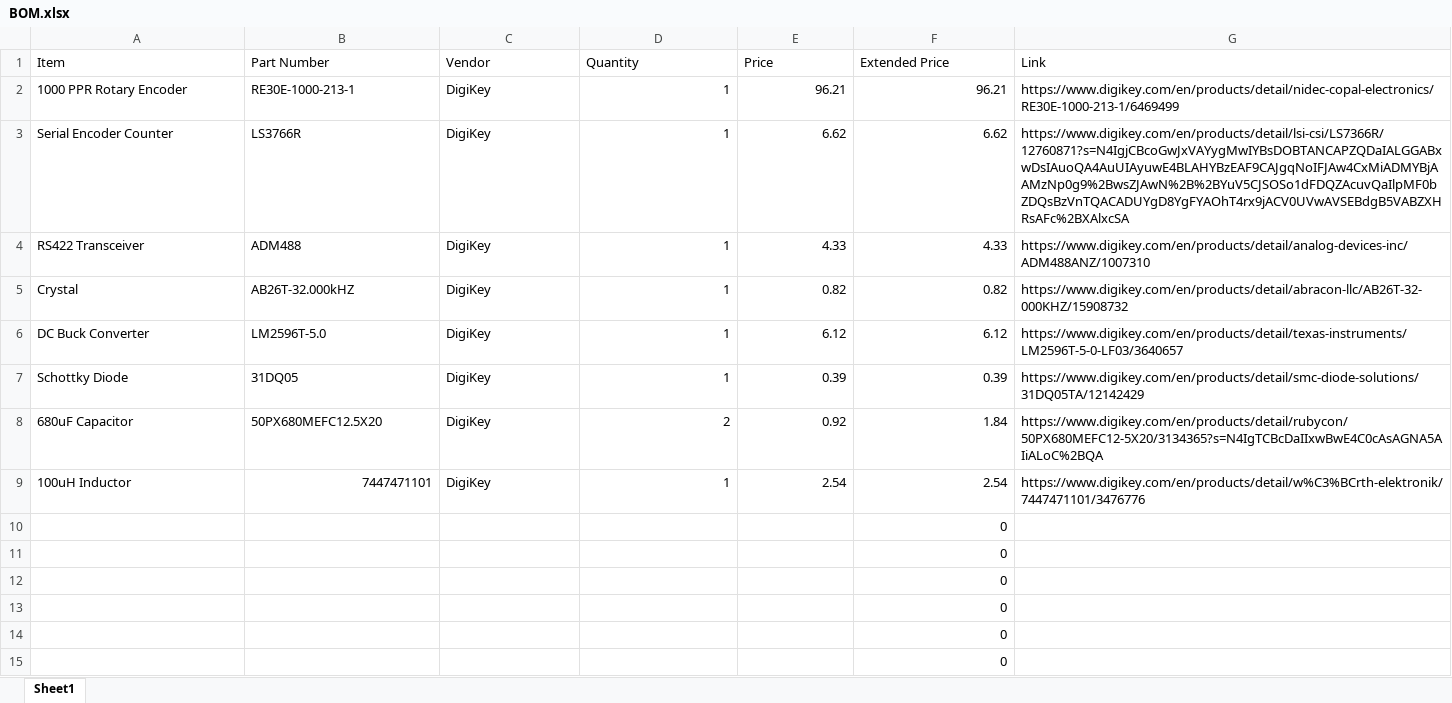
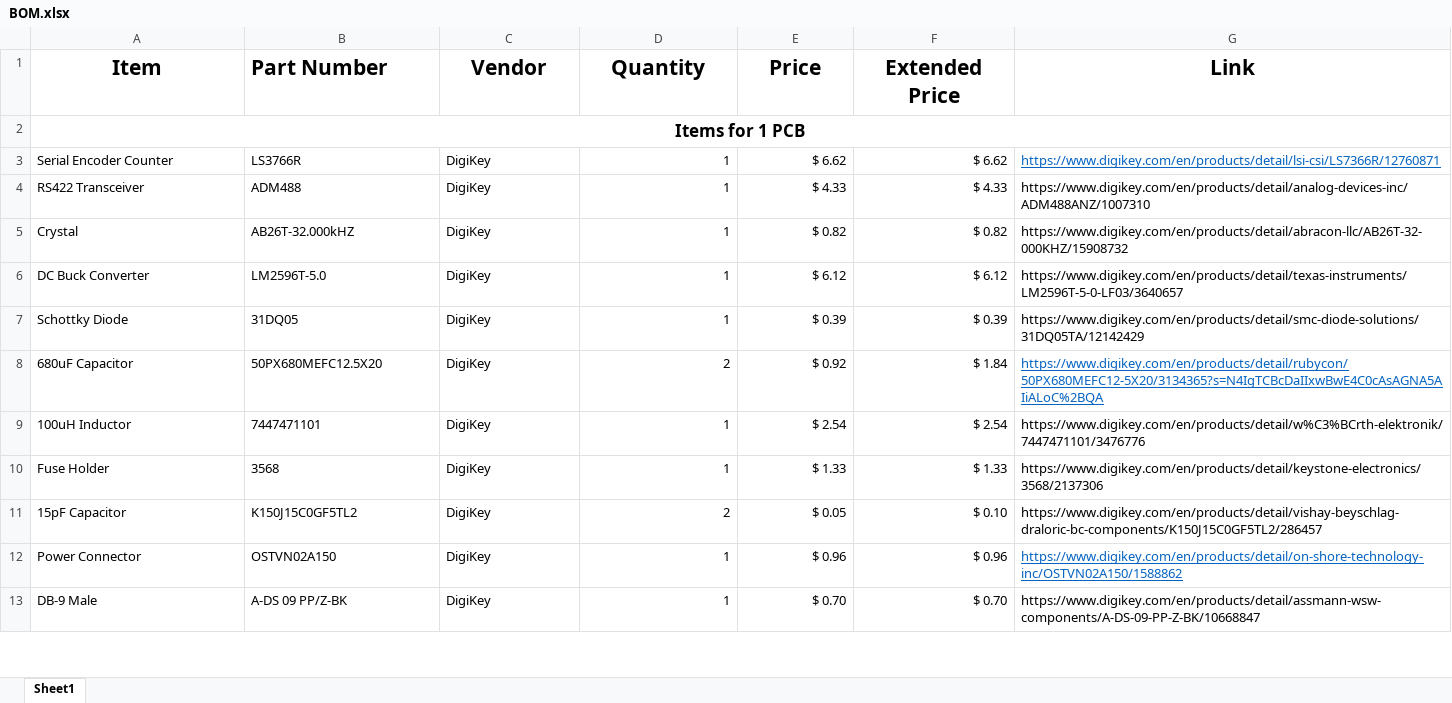
Before and after one commit to Alfaa123/TLM-18-Wrap-Up-Supervisor, an Excel workbook: Board/BOM.xlsx, sheet Sheet1, drawn as a sheet; only a part is shown; values as stored, in another font and other column widths than the file's, no borders; removed rows and columns are numbered as before the commit, all else as after; the diff covers the shown part only; the diff names each change by its address in the sheet, - before the commit and + after, or states it on an @@ line.

```diff
--- a/Board/BOM.xlsx (sheet Sheet1)
+++ b/Board/BOM.xlsx (sheet Sheet1)
-A1:G1 bold: off
+A1:G1 bold: on, text size: larger
-A1 alignment: left
+A1 alignment: center
-C1:G1 alignment: left
+C1:G1 alignment: center
-row 2: 1000 PPR Rotary Encoder | RE30E-1000-213-1 | DigiKey | 1 | 96.21 | 96.21 | https://www.digikey.com/en/products/detail/nidec-copal-electronics/RE30E-1000-213-1/6469499
+row 2: Items for 1 PCB
-E3 (Price): 6.62
+E3 (Price): $ 6.62
-F3 (Extended Price): 6.62
+F3 (Extended Price): $ 6.62
-G3 (Link): https://www.digikey.com/en/products/detail/lsi-csi/LS7366R/12760871?s=N4IgjCBcoGwJxVAYygMwIYBsDOBTANCAPZQDaIALGGABxwDsIAuoQA4AuUIAyuwE4BLAHYBzEAF9CAJgqNoIFJAw4CxMiADMYBjAAMzNp0g9%2BwsZJAwN%2B%2BYuV5CJSOSo1dFDQZAcuvQaIlpMF0bZDQsBzVnTQACADUYgD8YgFYAOhT4rx9jACV0UVwAVSEBdgB5VABZXHRsAFc%2BXAlxcSA
+G3 (Link): https://www.digikey.com/en/products/detail/lsi-csi/LS7366R/12760871
@@ G3 underline: off → on, text colour: black → #0563C1 @@
-E4 (Price): 4.33
+E4 (Price): $ 4.33
-F4 (Extended Price): 4.33
+F4 (Extended Price): $ 4.33
-E5 (Price): 0.82
+E5 (Price): $ 0.82
-F5 (Extended Price): 0.82
+F5 (Extended Price): $ 0.82
-E6 (Price): 6.12
+E6 (Price): $ 6.12
-F6 (Extended Price): 6.12
+F6 (Extended Price): $ 6.12
-E7 (Price): 0.39
+E7 (Price): $ 0.39
-F7 (Extended Price): 0.39
+F7 (Extended Price): $ 0.39
-E8 (Price): 0.92
+E8 (Price): $ 0.92
-F8 (Extended Price): 1.84
+F8 (Extended Price): $ 1.84
@@ G8 underline: off → on, text colour: black → #0563C1 @@
-B9 alignment: right
+B9 alignment: left
-E9 (Price): 2.54
+E9 (Price): $ 2.54
-F9 (Extended Price): 2.54
+F9 (Extended Price): $ 2.54
-row 10:  |  |  |  |  | 0
-row 11:  |  |  |  |  | 0
-row 12:  |  |  |  |  | 0
-row 13:  |  |  |  |  | 0
-row 14:  |  |  |  |  | 0
-row 15:  |  |  |  |  | 0
+row 10: Fuse Holder | 3568 | DigiKey | 1 | $ 1.33 | $ 1.33 | https://www.digikey.com/en/products/detail/keystone-electronics/3568/2137306
+row 11: 15pF Capacitor | K150J15C0GF5TL2 | DigiKey | 2 | $ 0.05 | $ 0.10 | https://www.digikey.com/en/products/detail/vishay-beyschlag-draloric-bc-components/K150J15C0GF5TL2/286457
+row 12: Power Connector | OSTVN02A150 | DigiKey | 1 | $ 0.96 | $ 0.96 | https://www.digikey.com/en/products/detail/on-shore-technology-inc/OSTVN02A150/1588862
+row 13: DB-9 Male | A-DS 09 PP/Z-BK | DigiKey | 1 | $ 0.70 | $ 0.70 | https://www.digikey.com/en/products/detail/assmann-wsw-components/A-DS-09-PP-Z-BK/10668847
```
Also changed, not shown: 6 added rows and 2 edited cells elsewhere in this sheet, 33 other files.
